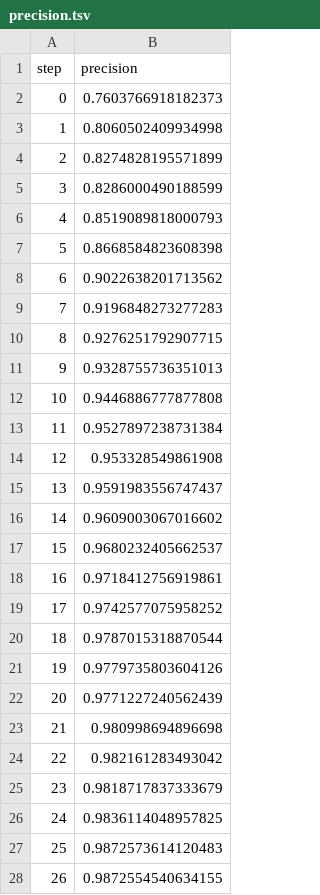
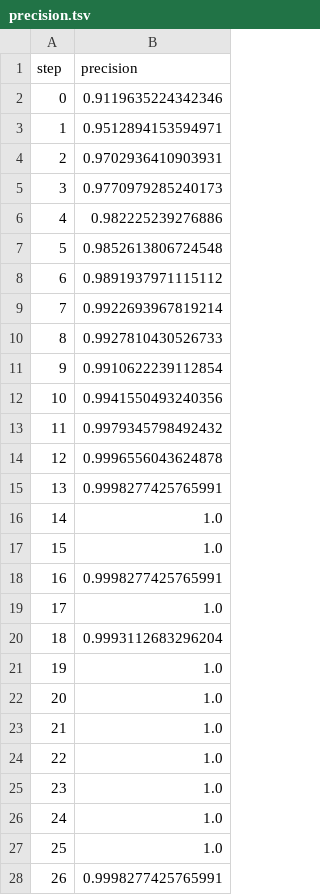
Before and after one commit to markgoertz/Convolutional-Neural-Network-on-Electrodermal-Activity-for-Stress-Assessment, a TSV file: dvclive/plots/metrics/train/precision.tsv, drawn as a sheet; only a part is shown; the diff covers the shown part only.

```diff
--- a/dvclive/plots/metrics/train/precision.tsv
+++ b/dvclive/plots/metrics/train/precision.tsv
@@ -1,28 +1,28 @@
 step	precision
-0	0.7603766918182373
-1	0.8060502409934998
-2	0.8274828195571899
-3	0.8286000490188599
-4	0.8519089818000793
-5	0.8668584823608398
-6	0.9022638201713562
-7	0.9196848273277283
-8	0.9276251792907715
-9	0.9328755736351013
-10	0.9446886777877808
-11	0.9527897238731384
-12	0.953328549861908
-13	0.9591983556747437
-14	0.9609003067016602
-15	0.9680232405662537
-16	0.9718412756919861
-17	0.9742577075958252
-18	0.9787015318870544
-19	0.9779735803604126
-20	0.9771227240562439
-21	0.980998694896698
-22	0.982161283493042
-23	0.9818717837333679
-24	0.9836114048957825
-25	0.9872573614120483
-26	0.9872554540634155
+0	0.9119635224342346
+1	0.9512894153594971
+2	0.9702936410903931
+3	0.9770979285240173
+4	0.982225239276886
+5	0.9852613806724548
+6	0.9891937971115112
+7	0.9922693967819214
+8	0.9927810430526733
+9	0.9910622239112854
+10	0.9941550493240356
+11	0.9979345798492432
+12	0.9996556043624878
+13	0.9998277425765991
+14	1.0
+15	1.0
+16	0.9998277425765991
+17	1.0
+18	0.9993112683296204
+19	1.0
+20	1.0
+21	1.0
+22	1.0
+23	1.0
+24	1.0
+25	1.0
+26	0.9998277425765991
```
Also changed, not shown: 3 edited cells elsewhere in this file, dvclive/plots/metrics/train/auc.tsv, dvclive/plots/metrics/train/binary_accuracy.tsv, 33 other files.
